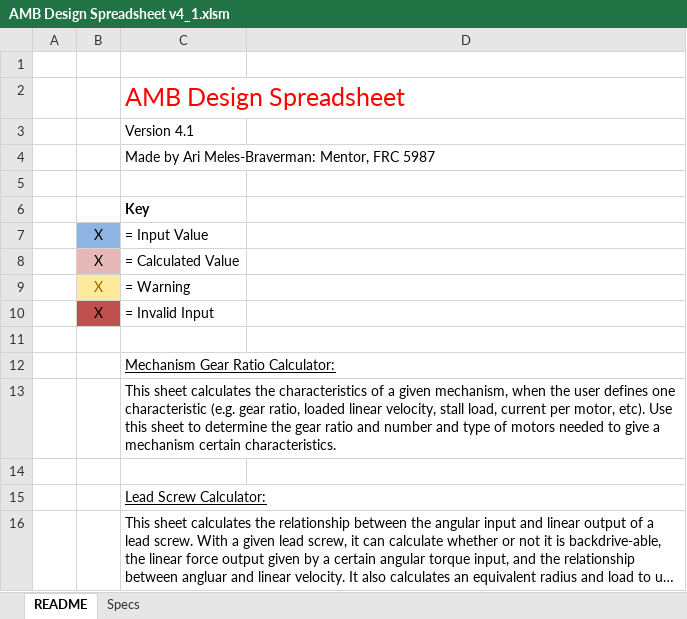
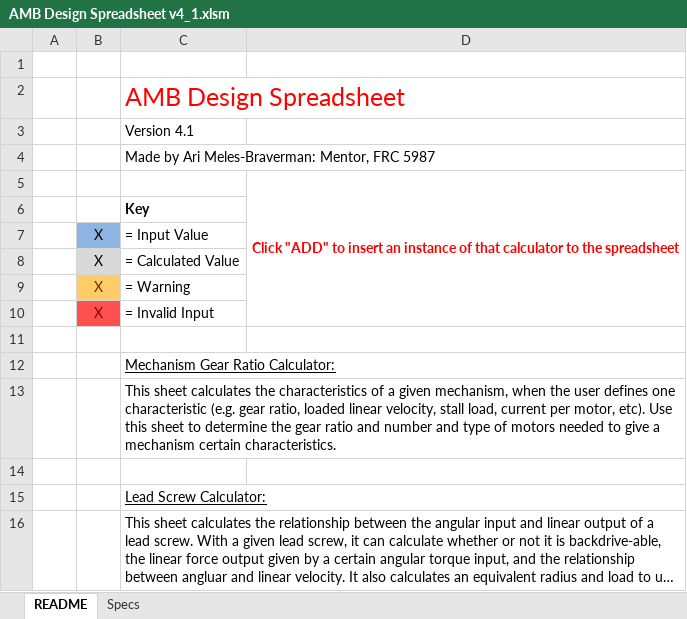
Before and after one commit to arimb/AMB_Design_Spreadsheet, an Excel workbook: AMB Design Spreadsheet v4_1.xlsm, sheet README, drawn as a sheet; only a part is shown; long unchanged cells end in …; values as stored, in another font and other column widths than the file's, no borders; charts and pictures not drawn; the diff names each change by its address in the sheet, - before the commit and + after, or states it on an @@ line.

```diff
--- a/AMB Design Spreadsheet v4_1.xlsm (sheet README)
+++ b/AMB Design Spreadsheet v4_1.xlsm (sheet README)
-D5: (empty)
+D5: Click "ADD" to insert an instance of that calculator to the spreadsheet
+D5:D10 merged
-B8 fill: #E6B9B8
+B8 fill: #D9D9D9
@@ B9 fill: #FFEB9C → #FFCC66, text colour: #9C6500 → #663300 @@
@@ B10 fill: #C0504D → #FF5050, text colour: black → #800000 @@
```
Also changed, not shown: charts or pictures, 1 other file.
